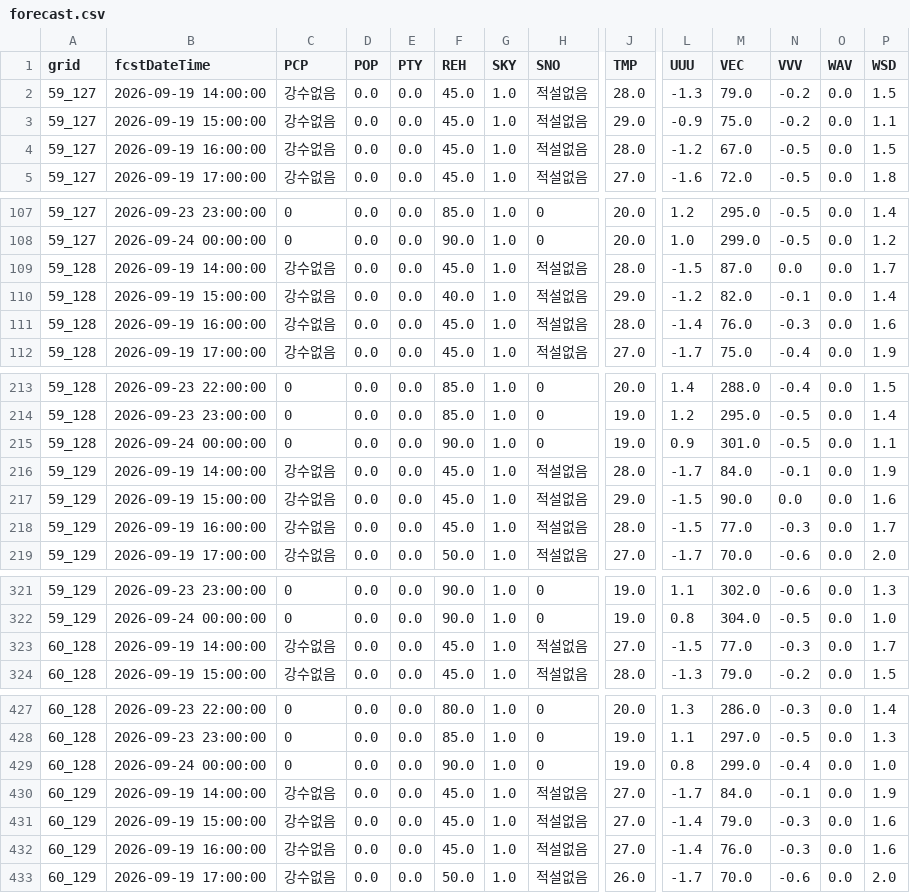
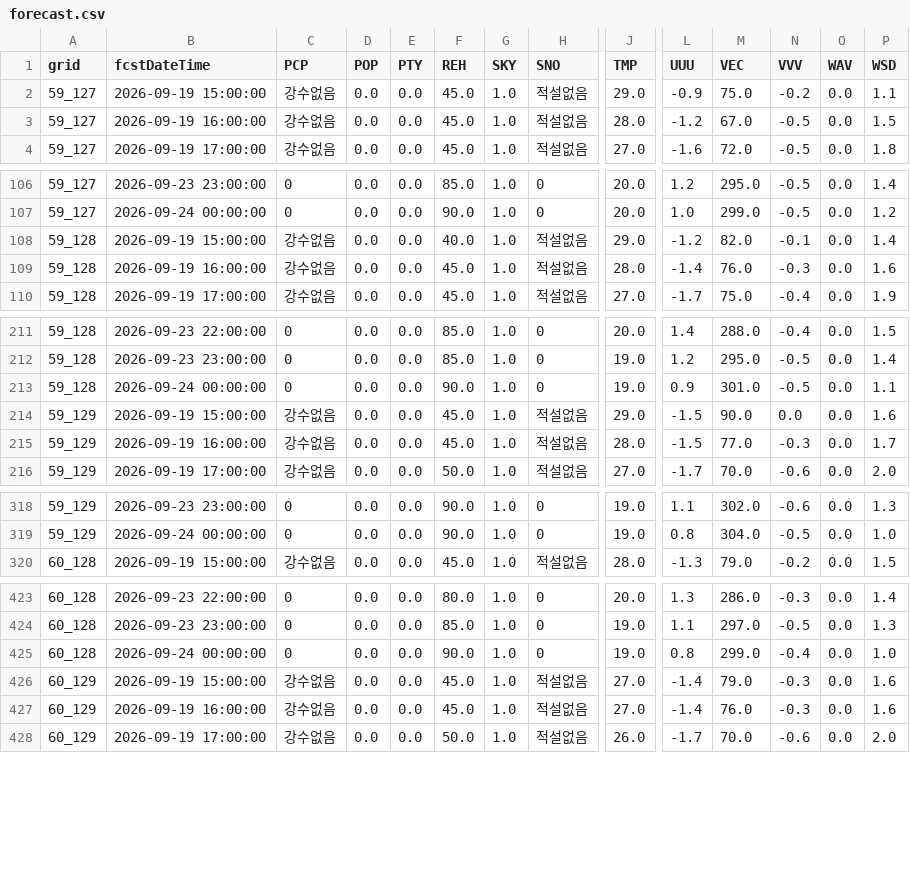
Before and after one commit to hyeonbae-jeon/bukhansan-weather, a CSV file: data/weather/forecast.csv, drawn as a sheet; only a part is shown, gaps mark what is left out; rows hold the shown columns only; the diff covers the shown part only; the diff names each change by its address in the sheet, - before the commit and + after, or states it on an @@ line.

```diff
--- a/data/weather/forecast.csv
+++ b/data/weather/forecast.csv
-row 2: 59_127 | 2026-09-19 14:00:00 | 강수없음 | 0.0 | 0.0 | 45.0 | 1.0 | 적설없음 | 28.0 | -1.3 | 79.0 | -0.2 | 0.0 | 1.5
-row 109: 59_128 | 2026-09-19 14:00:00 | 강수없음 | 0.0 | 0.0 | 45.0 | 1.0 | 적설없음 | 28.0 | -1.5 | 87.0 | 0.0 | 0.0 | 1.7
-row 216: 59_129 | 2026-09-19 14:00:00 | 강수없음 | 0.0 | 0.0 | 45.0 | 1.0 | 적설없음 | 28.0 | -1.7 | 84.0 | -0.1 | 0.0 | 1.9
-row 323: 60_128 | 2026-09-19 14:00:00 | 강수없음 | 0.0 | 0.0 | 45.0 | 1.0 | 적설없음 | 27.0 | -1.5 | 77.0 | -0.3 | 0.0 | 1.7
-row 430: 60_129 | 2026-09-19 14:00:00 | 강수없음 | 0.0 | 0.0 | 45.0 | 1.0 | 적설없음 | 27.0 | -1.7 | 84.0 | -0.1 | 0.0 | 1.9
```
Also changed, not shown: 3 removed rows elsewhere in this file, 2 other files.
